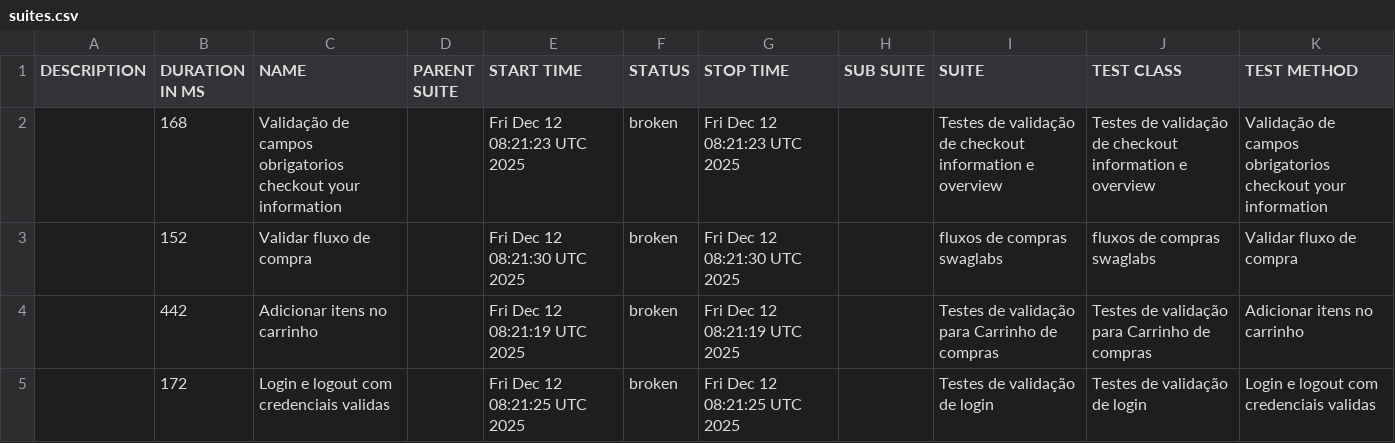
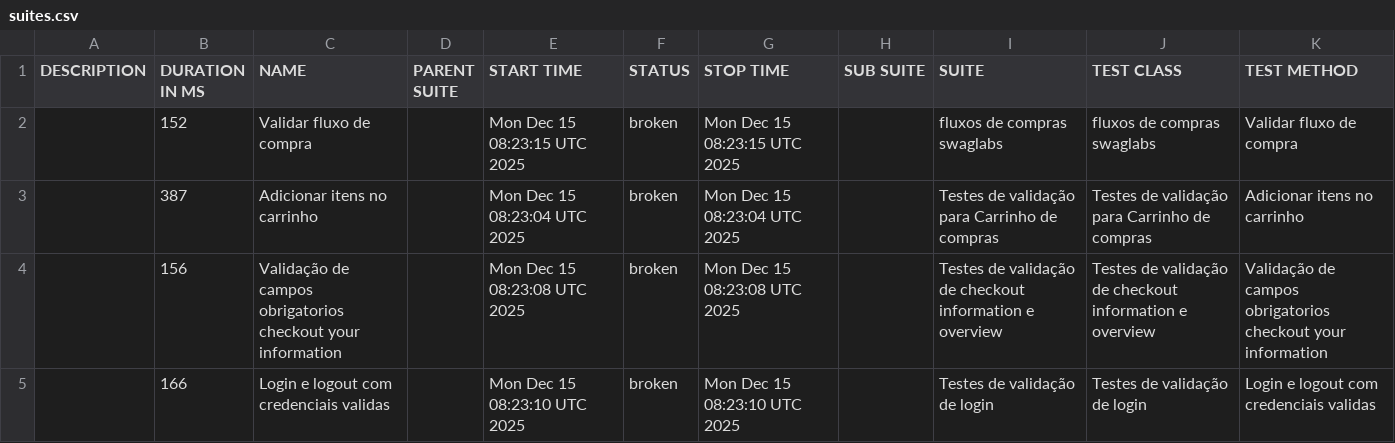
Before and after one commit to DiegoBBarbosa09/Automacao_swaglabs_cypress, a CSV file: data/suites.csv, drawn as a sheet.

```diff
--- a/data/suites.csv
+++ b/data/suites.csv
@@ -1,5 +1,5 @@
 "DESCRIPTION","DURATION IN MS","NAME","PARENT SUITE","START TIME","STATUS","STOP TIME","SUB SUITE","SUITE","TEST CLASS","TEST METHOD"
-"","168","Validação de campos obrigatorios checkout your information","","Fri Dec 12 08:21:23 UTC 2025","broken","Fri Dec 12 08:21:23 UTC 2025","","Testes de validação de checkout information e overview","Testes de validação de checkout information e overview","Validação de campos obrigatorios checkout your information"
-"","152","Validar fluxo de compra","","Fri Dec 12 08:21:30 UTC 2025","broken","Fri Dec 12 08:21:30 UTC 2025","","fluxos de compras swaglabs","fluxos de compras swaglabs","Validar fluxo de compra"
-"","442","Adicionar itens no carrinho","","Fri Dec 12 08:21:19 UTC 2025","broken","Fri Dec 12 08:21:19 UTC 2025","","Testes de validação para Carrinho de compras","Testes de validação para Carrinho de compras","Adicionar itens no carrinho"
-"","172","Login e logout com credenciais validas","","Fri Dec 12 08:21:25 UTC 2025","broken","Fri Dec 12 08:21:25 UTC 2025","","Testes de validação de login","Testes de validação de login","Login e logout com credenciais validas"
+"","152","Validar fluxo de compra","","Mon Dec 15 08:23:15 UTC 2025","broken","Mon Dec 15 08:23:15 UTC 2025","","fluxos de compras swaglabs","fluxos de compras swaglabs","Validar fluxo de compra"
+"","387","Adicionar itens no carrinho","","Mon Dec 15 08:23:04 UTC 2025","broken","Mon Dec 15 08:23:04 UTC 2025","","Testes de validação para Carrinho de compras","Testes de validação para Carrinho de compras","Adicionar itens no carrinho"
+"","156","Validação de campos obrigatorios checkout your information","","Mon Dec 15 08:23:08 UTC 2025","broken","Mon Dec 15 08:23:08 UTC 2025","","Testes de validação de checkout information e overview","Testes de validação de checkout information e overview","Validação de campos obrigatorios checkout your information"
+"","166","Login e logout com credenciais validas","","Mon Dec 15 08:23:10 UTC 2025","broken","Mon Dec 15 08:23:10 UTC 2025","","Testes de validação de login","Testes de validação de login","Login e logout com credenciais validas"
```
Also changed, not shown: 23 other files.
